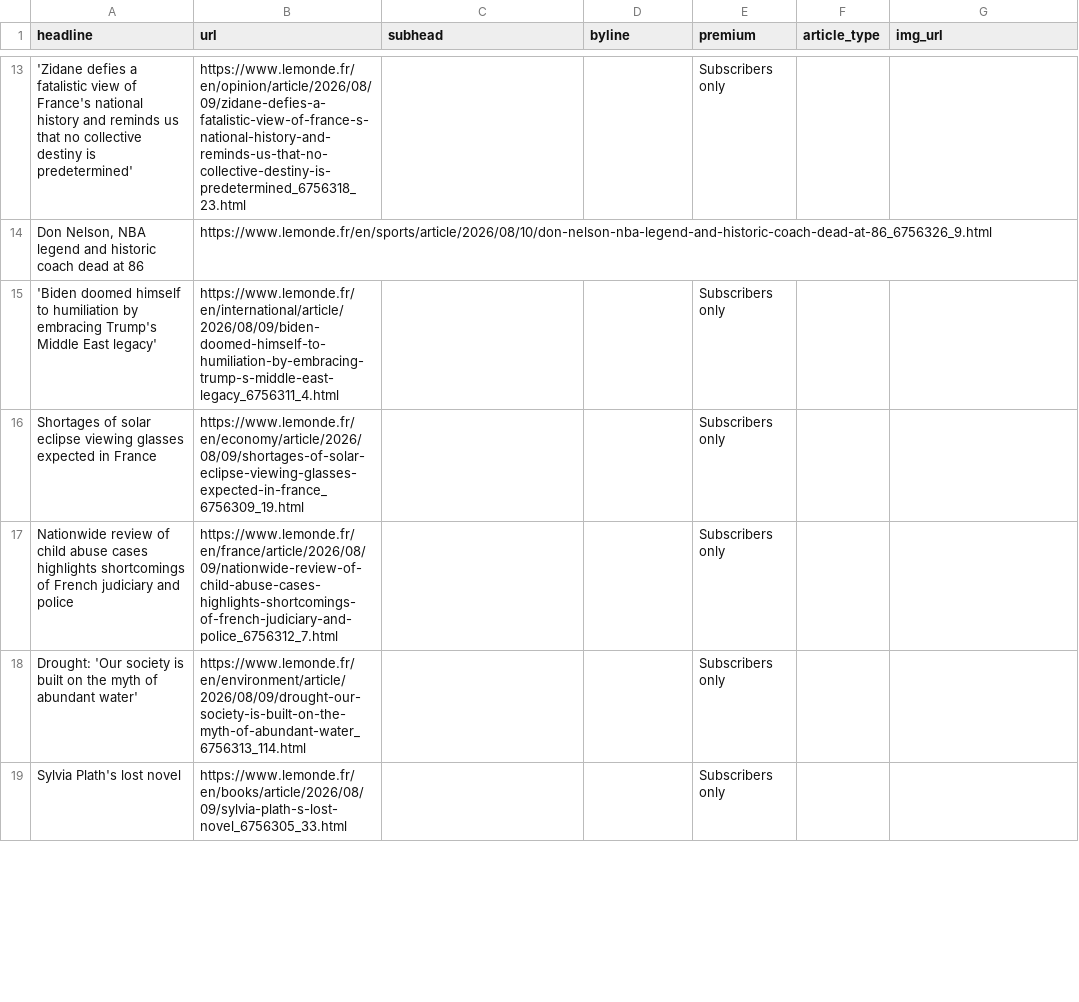
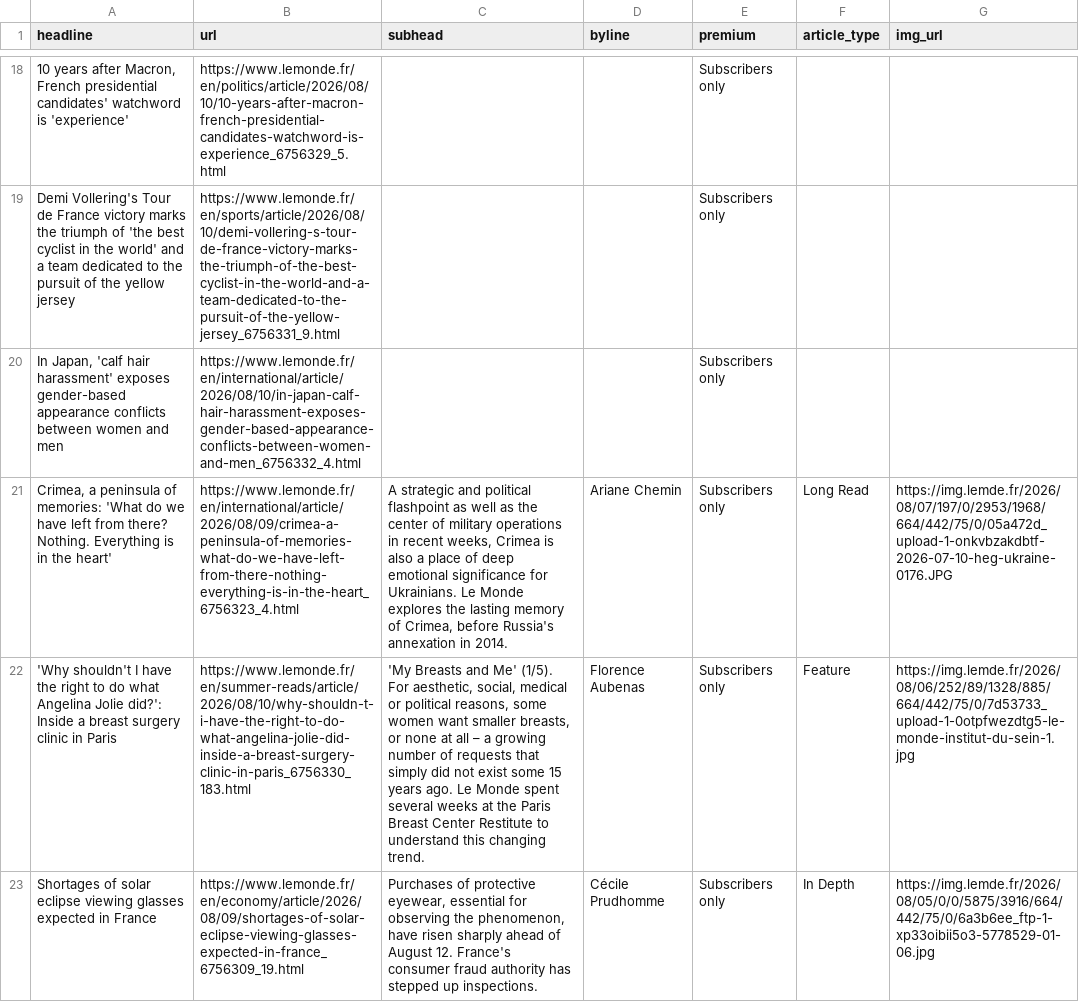
Before and after one commit to var-iane/lemonde-scraper, a CSV file: lemonde-scraped-results.csv, drawn as a sheet; only a part is shown, gaps mark what is left out; removed rows and columns are numbered as before the commit, all else as after; the diff covers the shown part only; the diff names each change by its address in the sheet, - before the commit and + after, or states it on an @@ line.

```diff
--- a/lemonde-scraped-results.csv
+++ b/lemonde-scraped-results.csv
-A18 (headline): 'Zidane defies a fatalistic view of France's national history and reminds us that no collective destiny is predetermined'
+A18 (headline): 10 years after Macron, French presidential candidates' watchword is 'experience'
-B18 (url): https://www.lemonde.fr/en/opinion/article/2026/08/09/zidane-defies-a-fatalistic-view-of-france-s-national-history-and-reminds-us-that-no-collective-destiny-is-predetermined_6756318_23.html
+B18 (url): https://www.lemonde.fr/en/politics/article/2026/08/10/10-years-after-macron-french-presidential-candidates-watchword-is-experience_6756329_5.html
-row 14: Don Nelson, NBA legend and historic coach dead at 86 | https://www.lemonde.fr/en/sports/article/2026/08/10/don-nelson-nba-legend-and-historic-coach-dead-at-86_6756326_9.html
-A19 (headline): 'Biden doomed himself to humiliation by embracing Trump's Middle East legacy'
+A19 (headline): Demi Vollering's Tour de France victory marks the triumph of 'the best cyclist in the world' and a team dedicated to the pursuit of the yellow jersey
-B19 (url): https://www.lemonde.fr/en/international/article/2026/08/09/biden-doomed-himself-to-humiliation-by-embracing-trump-s-middle-east-legacy_6756311_4.html
+B19 (url): https://www.lemonde.fr/en/sports/article/2026/08/10/demi-vollering-s-tour-de-france-victory-marks-the-triumph-of-the-best-cyclist-in-the-world-and-a-team-dedicated-to-the-pursuit-of-the-yellow-jersey_6756331_9.html
+row 20: In Japan, 'calf hair harassment' exposes gender-based appearance conflicts between women and men | https://www.lemonde.fr/en/international/article/2026/08/10/in-japan-calf-hair-harassment-exposes-gender-based-appearance-conflicts-between-women-and-men_6756332_4.html |  |  | Subscribers only
+row 21: Crimea, a peninsula of memories: 'What do we have left from there? Nothing. Everything is in the heart' | https://www.lemonde.fr/en/international/article/2026/08/09/crimea-a-peninsula-of-memories-what-do-we-have-left-from-there-nothing-everything-is-in-the-heart_6756323_4.html | A strategic and political flashpoint as well as the center of military operations in recent weeks, Crimea is also a place of deep emotional significance for Ukrainians. Le Monde explores the lasting memory of Crimea, before Russia's annexation in 2014. | Ariane Chemin | Subscribers only | Long Read | https://img.lemde.fr/2026/08/07/197/0/2953/1968/664/442/75/0/05a472d_upload-1-onkvbzakdbtf-2026-07-10-heg-ukraine-0176.JPG
+row 22: 'Why shouldn't I have the right to do what Angelina Jolie did?': Inside a breast surgery clinic in Paris | https://www.lemonde.fr/en/summer-reads/article/2026/08/10/why-shouldn-t-i-have-the-right-to-do-what-angelina-jolie-did-inside-a-breast-surgery-clinic-in-paris_6756330_183.html | 'My Breasts and Me' (1/5). For aesthetic, social, medical or political reasons, some women want smaller breasts, or none at all – a growing number of requests that simply did not exist some 15 years ago. Le Monde spent several weeks at the Paris Breast Center Restitute to understand this changing trend. | Florence Aubenas | Subscribers only | Feature | https://img.lemde.fr/2026/08/06/252/89/1328/885/664/442/75/0/7d53733_upload-1-0otpfwezdtg5-le-monde-institut-du-sein-1.jpg
-C23 (subhead): (empty)
+C23 (subhead): Purchases of protective eyewear, essential for observing the phenomenon, have risen sharply ahead of August 12. France's consumer fraud authority has stepped up inspections.
-D23 (byline): (empty)
+D23 (byline): Cécile Prudhomme
-F23 (article_type): (empty)
+F23 (article_type): In Depth
-G23 (img_url): (empty)
+G23 (img_url): https://img.lemde.fr/2026/08/05/0/0/5875/3916/664/442/75/0/6a3b6ee_ftp-1-xp33oibii5o3-5778529-01-06.jpg
-row 17: Nationwide review of child abuse cases highlights shortcomings of French judiciary and police | https://www.lemonde.fr/en/france/article/2026/08/09/nationwide-review-of-child-abuse-cases-highlights-shortcomings-of-french-judiciary-and-police_6756312_7.html |  |  | Subscribers only
-row 18: Drought: 'Our society is built on the myth of abundant water' | https://www.lemonde.fr/en/environment/article/2026/08/09/drought-our-society-is-built-on-the-myth-of-abundant-water_6756313_114.html |  |  | Subscribers only
-row 19: Sylvia Plath's lost novel | https://www.lemonde.fr/en/books/article/2026/08/09/sylvia-plath-s-lost-novel_6756305_33.html |  |  | Subscribers only
```
Also changed, not shown: 12 added rows, 11 removed rows and 21 edited cells elsewhere in this file.
